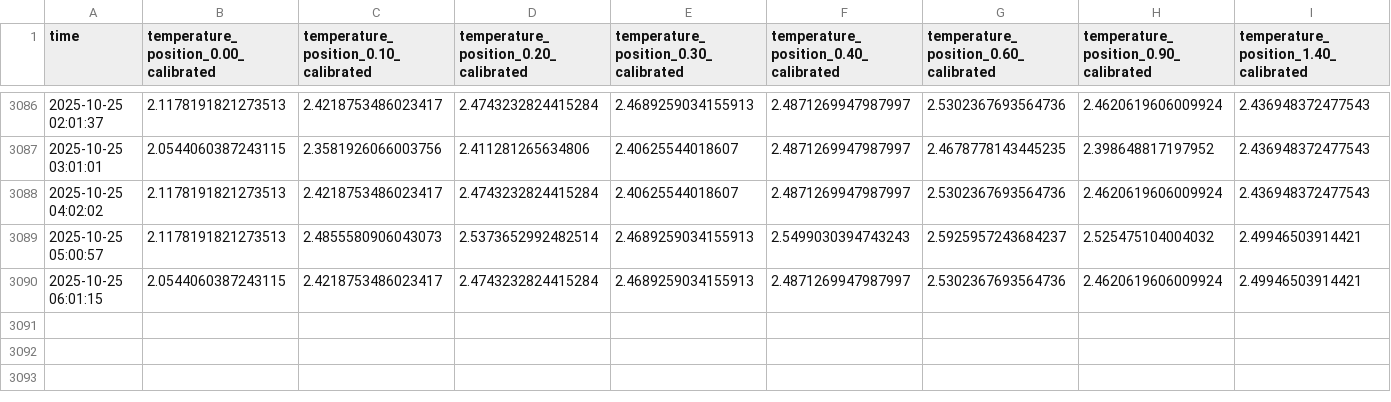
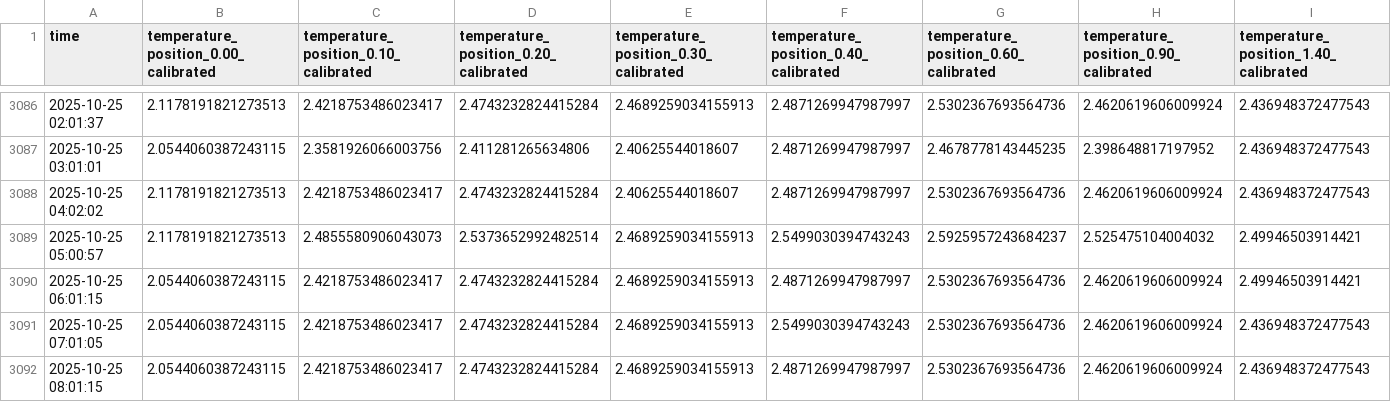
Before and after one commit to jerabaul29/2025_IWOOS_id3_data, a CSV file: temp_data_2025_IWOOS_id3.csv, drawn as a sheet; only a part is shown, gaps mark what is left out; rows hold the shown columns only; the diff names each change by its address in the sheet, - before the commit and + after, or states it on an @@ line.

Commit message:
Push data

```diff
--- a/temp_data_2025_IWOOS_id3.csv
+++ b/temp_data_2025_IWOOS_id3.csv
+row 3091: 2025-10-25 07:01:05 | 2.0544060387243115 | 2.4218753486023417 | 2.4743232824415284 | 2.4689259034155913 | 2.5499030394743243 | 2.5302367693564736 | 2.4620619606009924 | 2.436948372477543
+row 3092: 2025-10-25 08:01:15 | 2.0544060387243115 | 2.4218753486023417 | 2.4743232824415284 | 2.4689259034155913 | 2.4871269947987997 | 2.5302367693564736 | 2.4620619606009924 | 2.436948372477543
```
Also changed, not shown: wavestat_data_2025_IWOOS_id3.csv, 1 other file.
